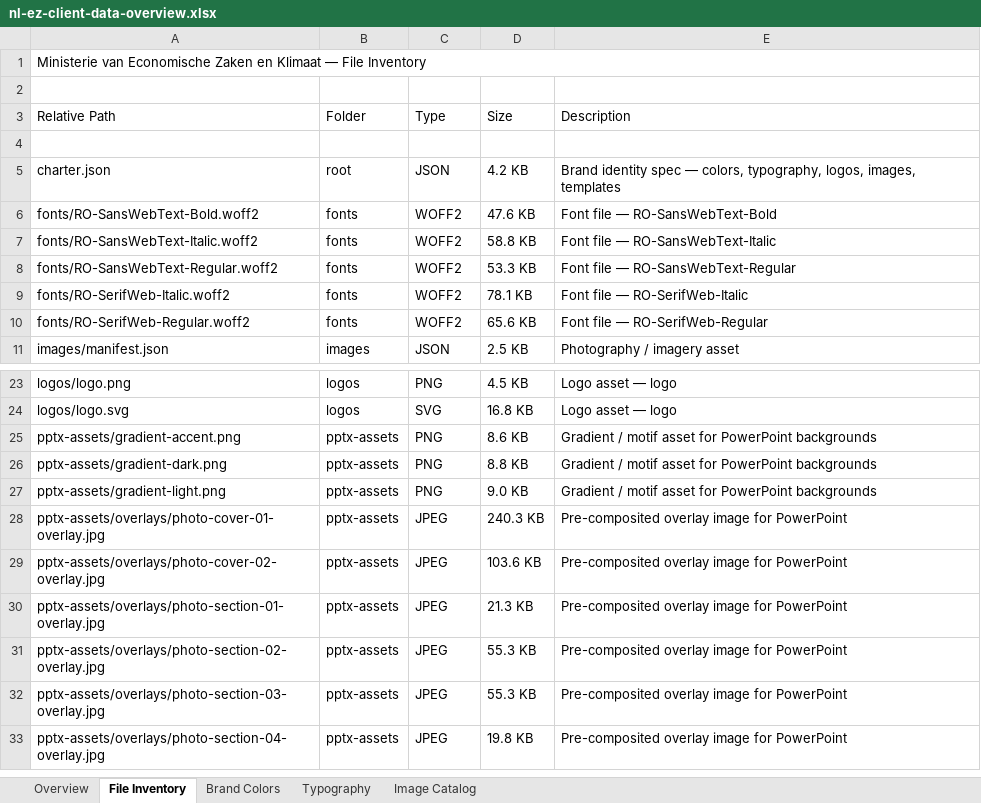
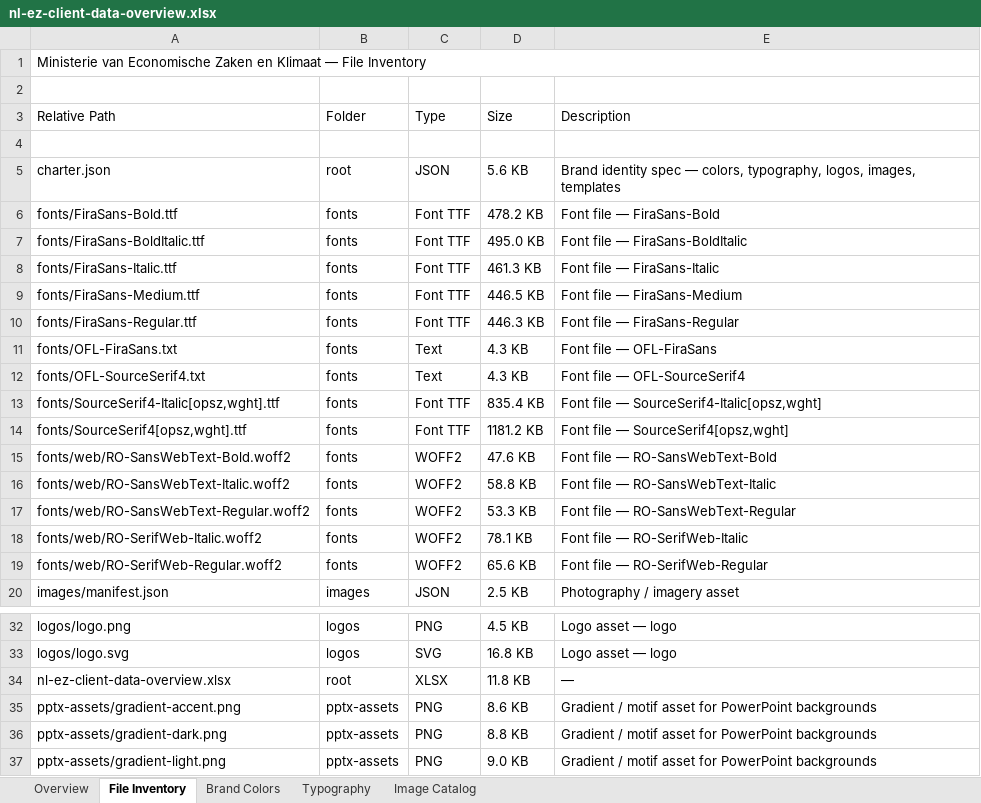
Before and after one commit to stromy-org/nl-ez-plugin, an Excel workbook: companies/nl-ez/nl-ez-client-data-overview.xlsx, sheet File Inventory, drawn as a sheet; only a part is shown, gaps mark what is left out; the shorter side is filled out with more unchanged rows; values as stored, in another font and other column widths than the file's, no cell formats; addresses are those after the commit; the diff names each change by its address in the sheet, - before the commit and + after, or states it on an @@ line.

```diff
--- a/companies/nl-ez/nl-ez-client-data-overview.xlsx (sheet File Inventory)
+++ b/companies/nl-ez/nl-ez-client-data-overview.xlsx (sheet File Inventory)
-D5 (Size): 4.2 KB
+D5 (Size): 5.6 KB
+row 6: fonts/FiraSans-Bold.ttf | fonts | Font TTF | 478.2 KB | Font file — FiraSans-Bold
+row 7: fonts/FiraSans-BoldItalic.ttf | fonts | Font TTF | 495.0 KB | Font file — FiraSans-BoldItalic
+row 8: fonts/FiraSans-Italic.ttf | fonts | Font TTF | 461.3 KB | Font file — FiraSans-Italic
+row 9: fonts/FiraSans-Medium.ttf | fonts | Font TTF | 446.5 KB | Font file — FiraSans-Medium
+row 10: fonts/FiraSans-Regular.ttf | fonts | Font TTF | 446.3 KB | Font file — FiraSans-Regular
+row 11: fonts/OFL-FiraSans.txt | fonts | Text | 4.3 KB | Font file — OFL-FiraSans
+row 12: fonts/OFL-SourceSerif4.txt | fonts | Text | 4.3 KB | Font file — OFL-SourceSerif4
+row 13: fonts/SourceSerif4-Italic[opsz,wght].ttf | fonts | Font TTF | 835.4 KB | Font file — SourceSerif4-Italic[opsz,wght]
+row 14: fonts/SourceSerif4[opsz,wght].ttf | fonts | Font TTF | 1181.2 KB | Font file — SourceSerif4[opsz,wght]
-A15 (Relative Path): fonts/RO-SansWebText-Bold.woff2
+A15 (Relative Path): fonts/web/RO-SansWebText-Bold.woff2
-A16 (Relative Path): fonts/RO-SansWebText-Italic.woff2
+A16 (Relative Path): fonts/web/RO-SansWebText-Italic.woff2
-A17 (Relative Path): fonts/RO-SansWebText-Regular.woff2
+A17 (Relative Path): fonts/web/RO-SansWebText-Regular.woff2
-A18 (Relative Path): fonts/RO-SerifWeb-Italic.woff2
+A18 (Relative Path): fonts/web/RO-SerifWeb-Italic.woff2
-A19 (Relative Path): fonts/RO-SerifWeb-Regular.woff2
+A19 (Relative Path): fonts/web/RO-SerifWeb-Regular.woff2
+row 34: nl-ez-client-data-overview.xlsx | root | XLSX | 11.8 KB | —
```
Also changed, not shown: sheet Brand Colors, sheet Typography, sheet Overview, cell formats, 1 other file.
